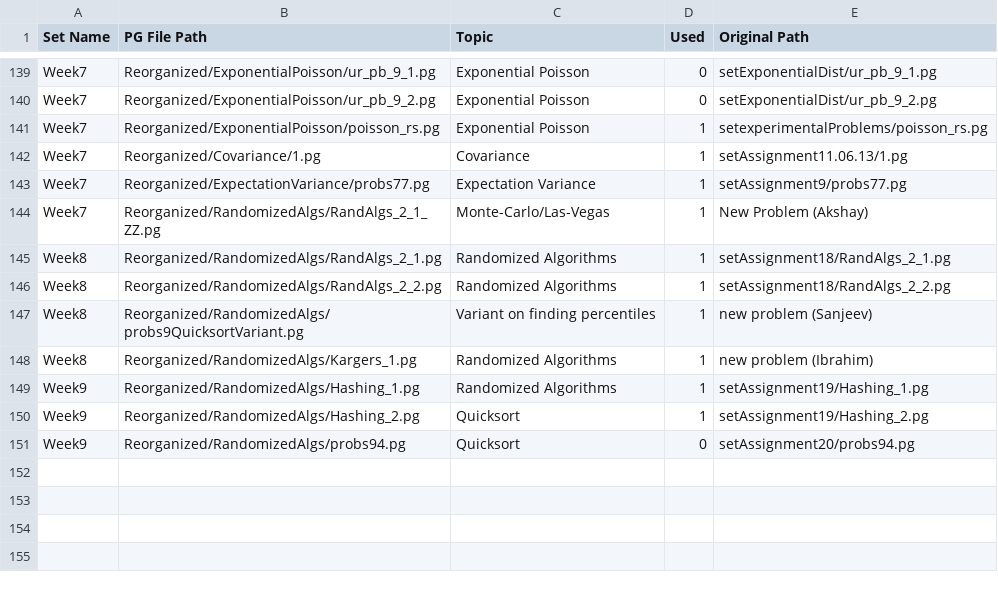
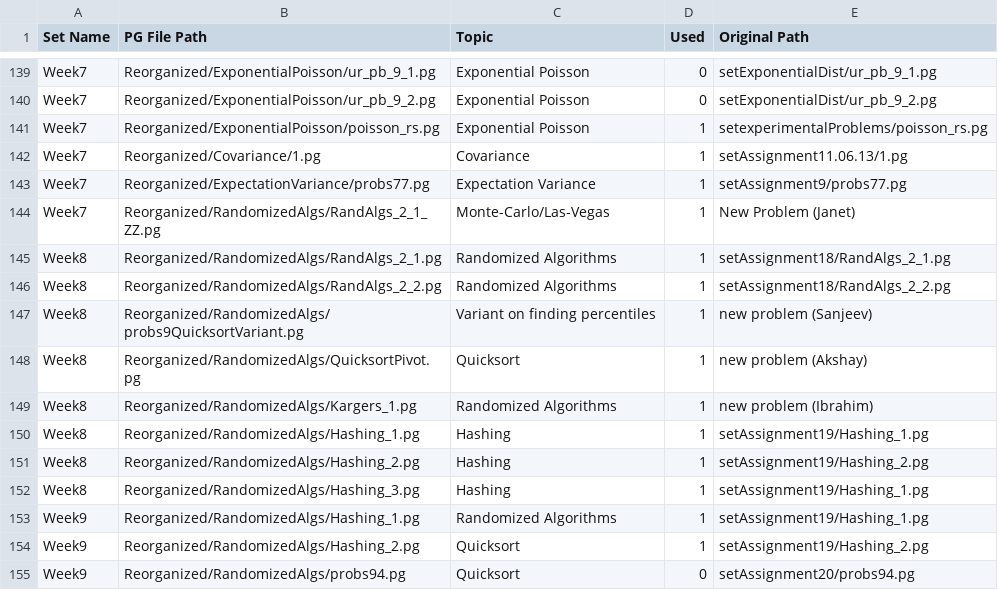
Before and after one commit to cse103/Administrative_Code, a CSV file: set_assignments.csv, drawn as a sheet; only a part is shown, gaps mark what is left out.

Commit message:
Add hashing/QS problems

```diff
--- a/set_assignments.csv
+++ b/set_assignments.csv
@@ -143,3 +143,3 @@ Week7,Reorganized/Covariance/1.pg,Covariance,1,setAssignment11.06.13/1.pg
 Week7,Reorganized/ExpectationVariance/probs77.pg,Expectation Variance,1,setAssignment9/probs77.pg
-Week7,Reorganized/RandomizedAlgs/RandAlgs_2_1_ZZ.pg,Monte-Carlo/Las-Vegas,1,New Problem (Akshay)
+Week7,Reorganized/RandomizedAlgs/RandAlgs_2_1_ZZ.pg,Monte-Carlo/Las-Vegas,1,New Problem (Janet)
 Week8,Reorganized/RandomizedAlgs/RandAlgs_2_1.pg,Randomized Algorithms,1,setAssignment18/RandAlgs_2_1.pg
@@ -147,3 +147,7 @@ Week8,Reorganized/RandomizedAlgs/RandAlgs_2_2.pg,Randomized Algorithms,1,setAssi
 Week8,Reorganized/RandomizedAlgs/probs9QuicksortVariant.pg,Variant on finding percentiles,1,new problem (Sanjeev)
+Week8,Reorganized/RandomizedAlgs/QuicksortPivot.pg,Quicksort,1,new problem (Akshay)
 Week8,Reorganized/RandomizedAlgs/Kargers_1.pg,Randomized Algorithms,1,new problem (Ibrahim)
+Week8,Reorganized/RandomizedAlgs/Hashing_1.pg,Hashing,1,setAssignment19/Hashing_1.pg
+Week8,Reorganized/RandomizedAlgs/Hashing_2.pg,Hashing,1,setAssignment19/Hashing_2.pg
+Week8,Reorganized/RandomizedAlgs/Hashing_3.pg,Hashing,1,setAssignment19/Hashing_1.pg
 Week9,Reorganized/RandomizedAlgs/Hashing_1.pg,Randomized Algorithms,1,setAssignment19/Hashing_1.pg
```
